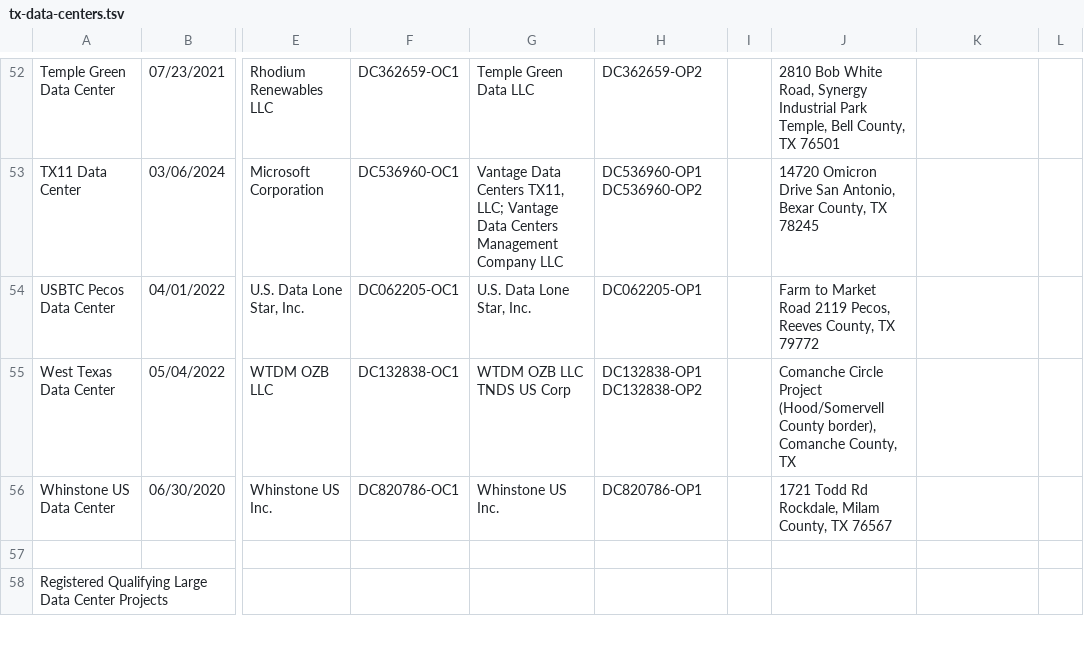
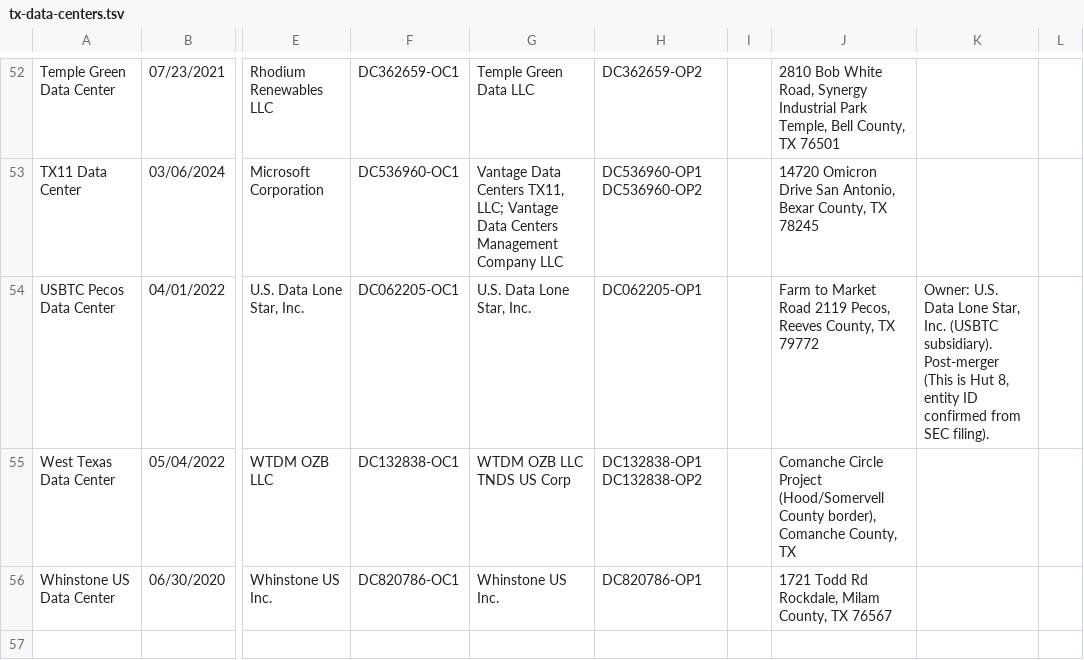
Before and after one commit to subtxtpress/alexellis, a TSV file: artifacts/tx-data-centers/tx-data-centers.tsv, drawn as a sheet; only a part is shown, gaps mark what is left out; the shorter side is filled out with more unchanged rows; the diff covers the shown part only; the diff names each change by its address in the sheet, - before the commit and + after, or states it on an @@ line.

Commit message:
more addresses

```diff
--- a/artifacts/tx-data-centers/tx-data-centers.tsv
+++ b/artifacts/tx-data-centers/tx-data-centers.tsv
-K54: (empty)
+K54: Owner: U.S. Data Lone Star, Inc. (USBTC subsidiary). Post-merger (This is Hut 8, entity ID confirmed from SEC filing).
```
Also changed, not shown: 4 added rows and 12 edited cells elsewhere in this file.
